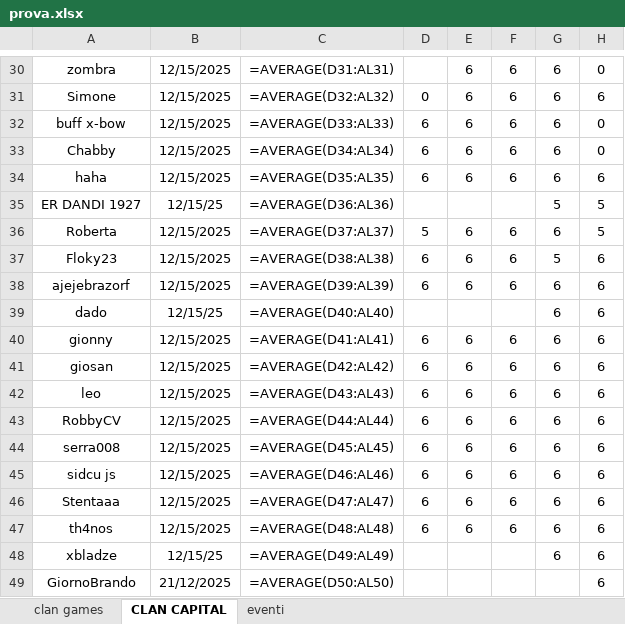
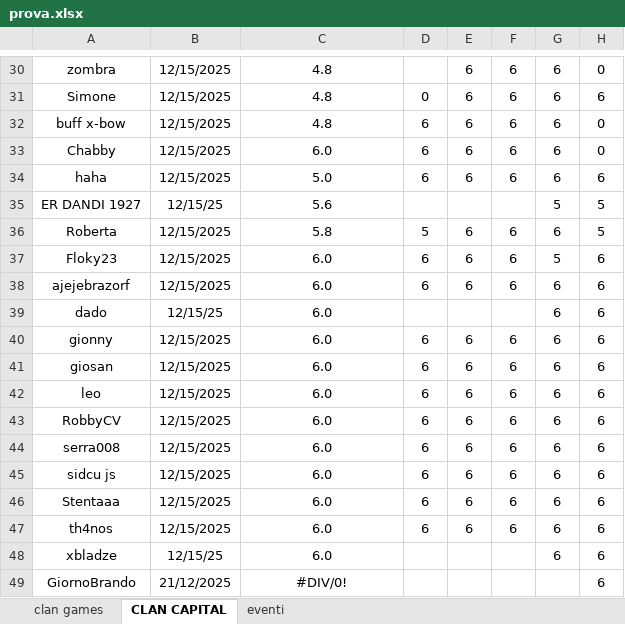
Before and after one commit to piegian99ita/clashMacacos, an Excel workbook: prova.xlsx, sheet CLAN CAPITAL, drawn as a sheet; only a part is shown, gaps mark what is left out; values as stored, in another font and other column widths than the file's, no borders; formulas without a stored value are shown as written; table styles not drawn; the diff covers the shown part only; the diff names each change by its address in the sheet, - before the commit and + after, or states it on an @@ line.

Commit message:
fixata la prova e i clan games

```diff
--- a/prova.xlsx (sheet CLAN CAPITAL)
+++ b/prova.xlsx (sheet CLAN CAPITAL)
-C30: =AVERAGE(D31:AL31)
+C30: 4.8
-C31: =AVERAGE(D32:AL32)
+C31: 4.8
-C32: =AVERAGE(D33:AL33)
+C32: 4.8
-C33: =AVERAGE(D34:AL34)
+C33: 6.0
-C34: =AVERAGE(D35:AL35)
+C34: 5.0
-C35: =AVERAGE(D36:AL36)
+C35: 5.6
-C36: =AVERAGE(D37:AL37)
+C36: 5.8
-C37: =AVERAGE(D38:AL38)
+C37: 6.0
-C38: =AVERAGE(D39:AL39)
+C38: 6.0
-C39: =AVERAGE(D40:AL40)
+C39: 6.0
-C40: =AVERAGE(D41:AL41)
+C40: 6.0
-C41: =AVERAGE(D42:AL42)
+C41: 6.0
-C42: =AVERAGE(D43:AL43)
+C42: 6.0
-C43: =AVERAGE(D44:AL44)
+C43: 6.0
-C44: =AVERAGE(D45:AL45)
+C44: 6.0
-C45: =AVERAGE(D46:AL46)
+C45: 6.0
-C46: =AVERAGE(D47:AL47)
+C46: 6.0
-C47: =AVERAGE(D48:AL48)
+C47: 6.0
-C48: =AVERAGE(D49:AL49)
+C48: 6.0
-C49: =AVERAGE(D50:AL50)
+C49: #DIV/0!
```
Also changed, not shown: 28 edited cells elsewhere in this sheet, sheet clan games, 1 other file.
